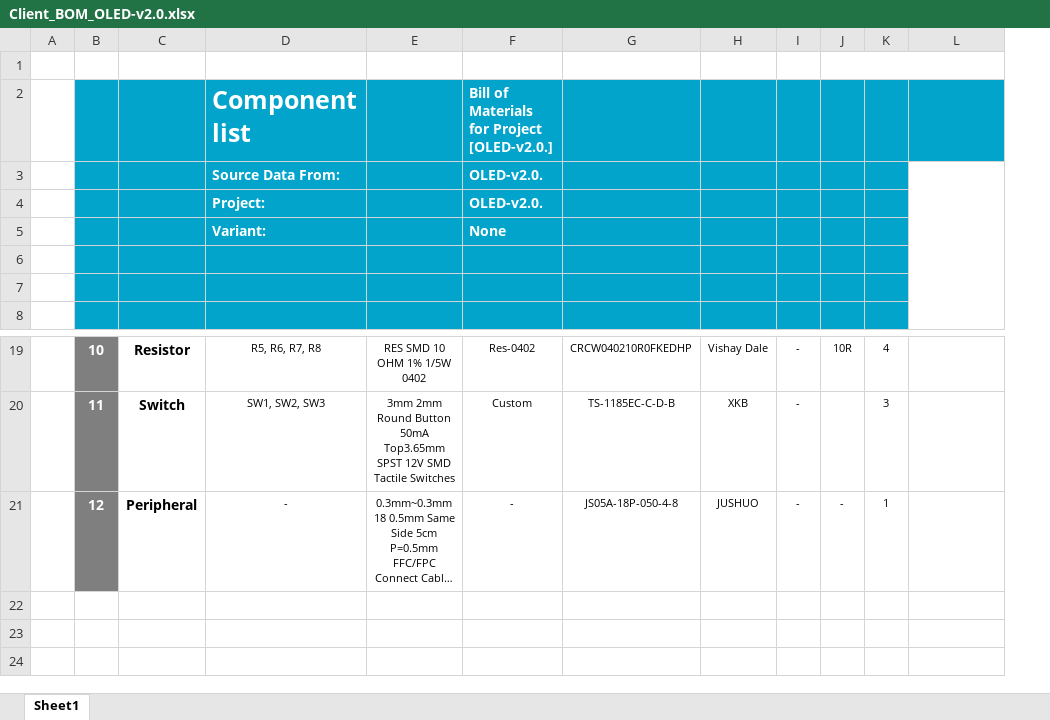
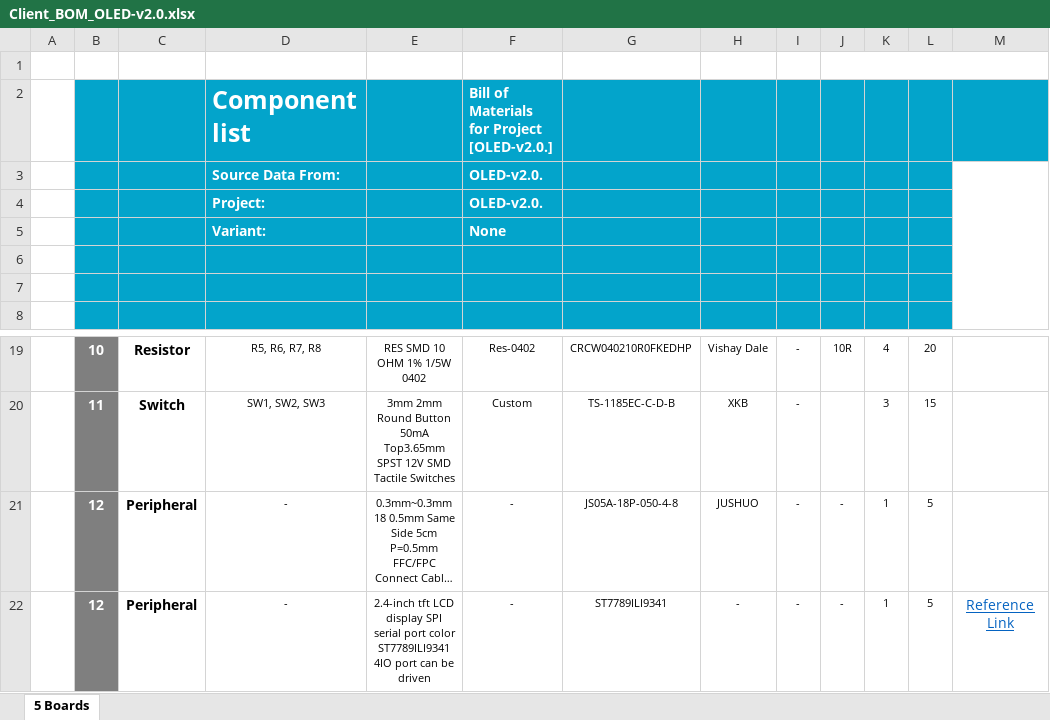
Before and after one commit to eSpark-Backup/chrisbyrd-esp32iotproduct, an Excel workbook: Design Files/Adv-OLED-v2.0/BOM/Client_BOM_OLED-v2.0.xlsx, sheet 5 Boards, drawn as a sheet; only a part is shown, gaps mark what is left out; long unchanged cells end in …; values as stored, in another font and other column widths than the file's, no borders; charts and pictures not drawn; the diff names each change by its address in the sheet, - before the commit and + after, or states it on an @@ line.

Commit message:
adv Oled eSpark and Client BOM Tft Link added

```diff
--- a/Design Files/Adv-OLED-v2.0/BOM/Client_BOM_OLED-v2.0.xlsx (sheet 5 Boards)
+++ b/Design Files/Adv-OLED-v2.0/BOM/Client_BOM_OLED-v2.0.xlsx (sheet 5 Boards)
-sheet tab: Sheet1
+sheet tab: 5 Boards
+column L, rows 19-21: 20 | 15 | 5
+row 22:  | 12 | Peripheral | - | 2.4-inch tft LCD display SPI serial port color ST7789ILI9341 4IO port can be driven | - | ST7789ILI9341 | - | - | - | 1 | 5 | Reference Link
```
Also changed, not shown: charts or pictures, Design Files/Adv-OLED-v2.0/BOM/eSpark_BOM_OLED-v2.0.xlsx.
